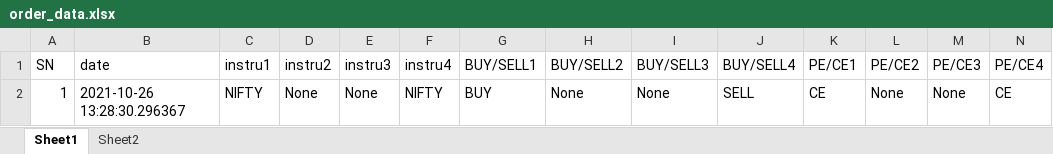
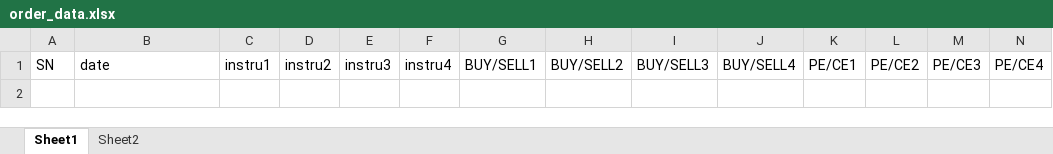
Before and after one commit to joesinghh/AlgoApp, an Excel workbook: OrderData/order_data.xlsx, sheet Sheet1, drawn as a sheet; only a part is shown; values as stored, in another font and other column widths than the file's, no borders; rows hold the shown columns only; the diff names each change by its address in the sheet, - before the commit and + after, or states it on an @@ line.

```diff
--- a/OrderData/order_data.xlsx (sheet Sheet1)
+++ b/OrderData/order_data.xlsx (sheet Sheet1)
-row 2: 1 | 2021-10-26 13:28:30.296367 | NIFTY | None | None | NIFTY | BUY | None | None | SELL | CE | None | None | CE
```
Also changed, not shown: OrderData/completed.xlsx, OrderData/notcompleted.xlsx, 8 other files.
